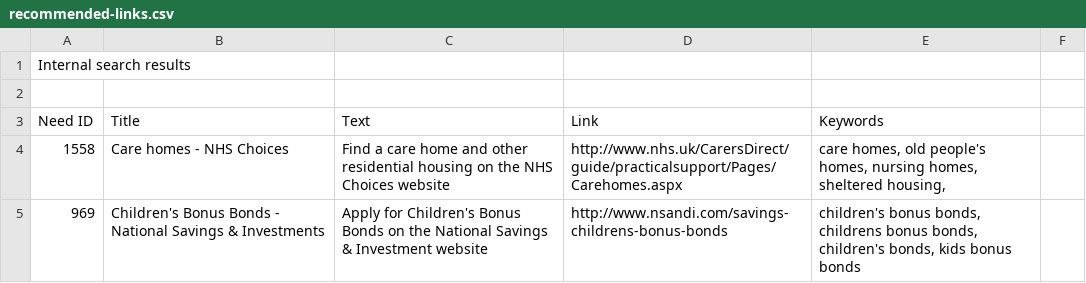
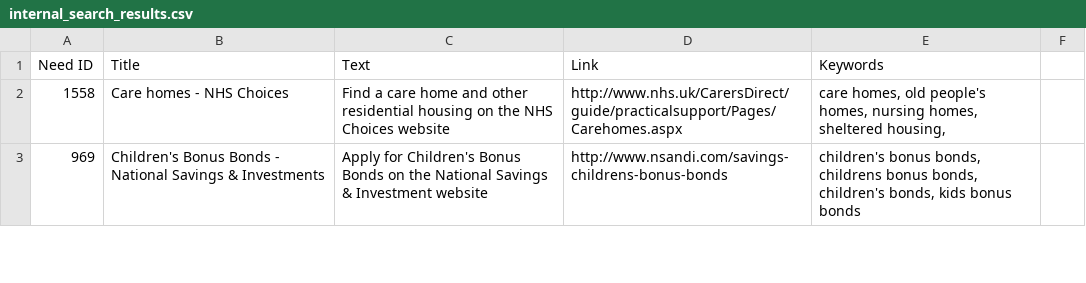
Before and after one commit to alphagov/recommended-links, a CSV file: data/index/internal_search_results.csv (was data/recommended-links.csv), drawn as a sheet; only a part is shown; the diff names each change by its address in the sheet, - before the commit and + after, or states it on an @@ line.

```diff
--- a/data/recommended-links.csv
+++ b/data/index/internal_search_results.csv
-row 1: Internal search results
-row 2: (empty)
```
Also changed, not shown: 2 other files.
